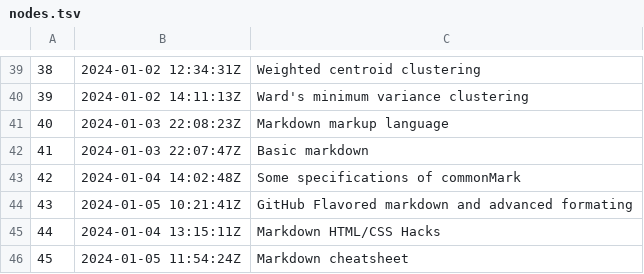
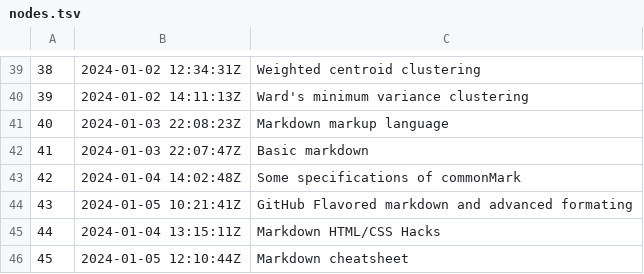
Before and after one commit to alxn0/zet, a TSV file: dex/nodes.tsv, drawn as a sheet; only a part is shown, gaps mark what is left out.

```diff
--- a/dex/nodes.tsv
+++ b/dex/nodes.tsv
@@ -45,2 +45,2 @@
 44	2024-01-04 13:15:11Z	Markdown HTML/CSS Hacks
-45	2024-01-05 11:54:24Z	Markdown cheatsheet
+45	2024-01-05 12:10:44Z	Markdown cheatsheet
```
Also changed, not shown: 2 other files.
